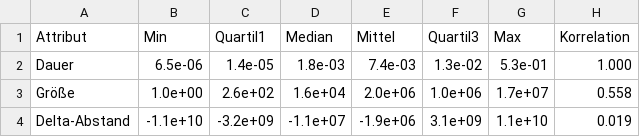
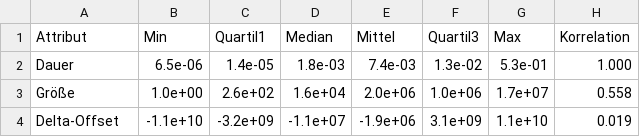
Before and after one commit to Fabse92/BA, a CSV file: Thesis/CSV/exploration/data_summary_read_rnd.csv, drawn as a sheet.

```diff
--- a/Thesis/CSV/exploration/data_summary_read_rnd.csv
+++ b/Thesis/CSV/exploration/data_summary_read_rnd.csv
@@ -3,2 +3,2 @@ Dauer, 6.5e-06, 1.4e-05, 1.8e-03, 7.4e-03,1.3e-02,5.3e-01,1.000
 Größe, 1.0e+00, 2.6e+02, 1.6e+04, 2.0e+06,1.0e+06,1.7e+07,0.558
-Delta-Abstand,-1.1e+10,-3.2e+09,-1.1e+07,-1.9e+06,3.1e+09,1.1e+10,0.019
+Delta-Offset,-1.1e+10,-3.2e+09,-1.1e+07,-1.9e+06,3.1e+09,1.1e+10,0.019
```
Also changed, not shown: Thesis/CSV/error_class/rnd_linreg_classes_on_seq.csv, Thesis/CSV/error_class/seq_linreg_classes_on_rnd.csv, 13 other files.
